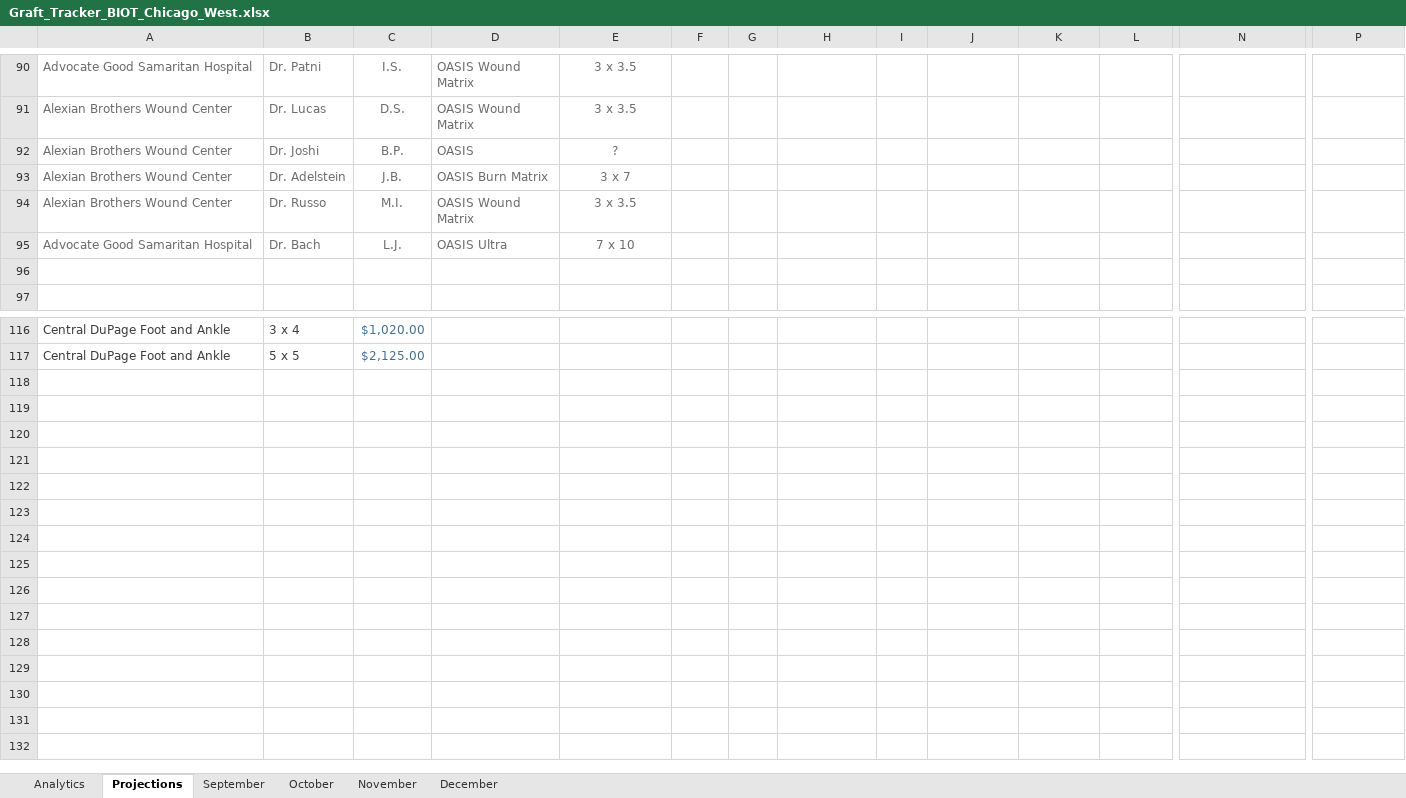
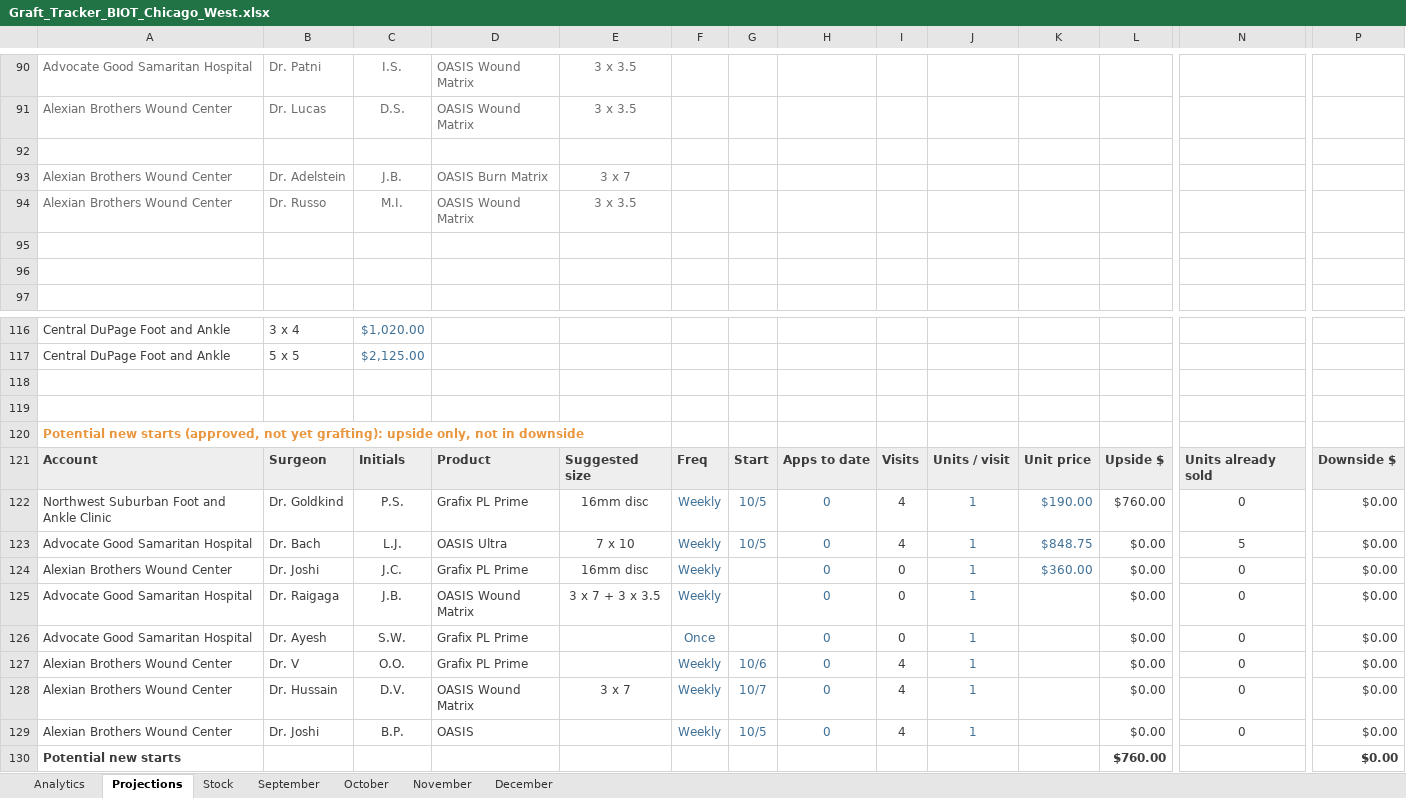
Before and after one commit to ajpeterson113/Graft-Tracker, an Excel workbook: Graft_Tracker_BIOT_Chicago_West.xlsx, sheet Projections, drawn as a sheet; only a part is shown, gaps mark what is left out; values as stored, in another font and other column widths than the file's, no borders; rows hold the shown columns only; the diff covers the shown part only; the diff names each change by its address in the sheet, - before the commit and + after, or states it on an @@ line.

Commit message:
Tracker 10/4: potential new starts in projections

```diff
--- a/Graft_Tracker_BIOT_Chicago_West.xlsx (sheet Projections)
+++ b/Graft_Tracker_BIOT_Chicago_West.xlsx (sheet Projections)
+sheet tab: Stock
-row 92: Alexian Brothers Wound Center | Dr. Joshi | B.P. | OASIS | ?
+row 92: (empty)
-row 95: Advocate Good Samaritan Hospital | Dr. Bach | L.J. | OASIS Ultra | 7 x 10
+row 95: (empty)
+row 118: (empty)
+row 119: (empty)
+row 120: Potential new starts (approved, not yet grafting): upside only, not in downside
+row 121: Account | Surgeon | Initials | Product | Suggested size | Freq | Start | Apps to date | Visits | Units / visit | Unit price | Upside $ | Units already sold | Downside $
+row 122: Northwest Suburban Foot and Ankle Clinic | Dr. Goldkind | P.S. | Grafix PL Prime | 16mm disc | Weekly | 10/5 | 0 | 4 | 1 | $190.00 | $760.00 | 0 | $0.00
+row 123: Advocate Good Samaritan Hospital | Dr. Bach | L.J. | OASIS Ultra | 7 x 10 | Weekly | 10/5 | 0 | 4 | 1 | $848.75 | $0.00 | 5 | $0.00
+row 124: Alexian Brothers Wound Center | Dr. Joshi | J.C. | Grafix PL Prime | 16mm disc | Weekly |  | 0 | 0 | 1 | $360.00 | $0.00 | 0 | $0.00
+row 125: Advocate Good Samaritan Hospital | Dr. Raigaga | J.B. | OASIS Wound Matrix | 3 x 7 + 3 x 3.5 | Weekly |  | 0 | 0 | 1 |  | $0.00 | 0 | $0.00
+row 126: Advocate Good Samaritan Hospital | Dr. Ayesh | S.W. | Grafix PL Prime |  | Once |  | 0 | 0 | 1 |  | $0.00 | 0 | $0.00
+row 127: Alexian Brothers Wound Center | Dr. V | O.O. | Grafix PL Prime |  | Weekly | 10/6 | 0 | 4 | 1 |  | $0.00 | 0 | $0.00
+row 128: Alexian Brothers Wound Center | Dr. Hussain | D.V. | OASIS Wound Matrix | 3 x 7 | Weekly | 10/7 | 0 | 4 | 1 |  | $0.00 | 0 | $0.00
+row 129: Alexian Brothers Wound Center | Dr. Joshi | B.P. | OASIS |  | Weekly | 10/5 | 0 | 4 | 1 |  | $0.00 | 0 | $0.00
+row 130: Potential new starts |  |  |  |  |  |  |  |  |  |  | $760.00 |  | $0.00
```
Also changed, not shown: 1 added row, 1 removed row and 8 edited cells elsewhere in this sheet, formulas that keep their value, charts or pictures.
